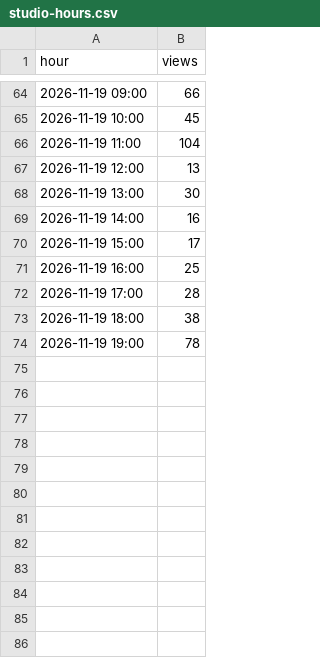
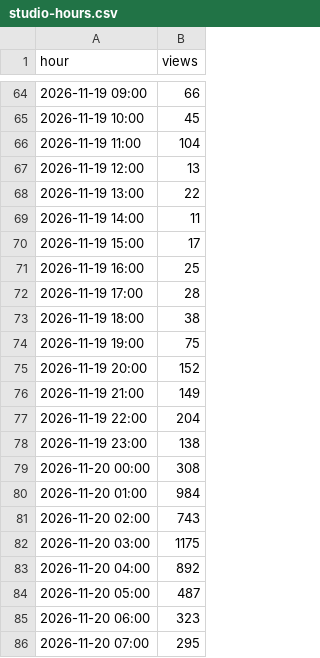
Before and after one commit to BChen000/ytracker, a CSV file: studio/funhouse67/studio-hours.csv, drawn as a sheet; only a part is shown, gaps mark what is left out; the diff covers the shown part only.

Commit message:
Add files via upload

```diff
--- a/studio/funhouse67/studio-hours.csv
+++ b/studio/funhouse67/studio-hours.csv
@@ -67,4 +67,4 @@ hour,views
 2026-11-19 12:00,13
-2026-11-19 13:00,30
-2026-11-19 14:00,16
+2026-11-19 13:00,22
+2026-11-19 14:00,11
 2026-11-19 15:00,17
@@ -73,2 +73,14 @@ hour,views
 2026-11-19 18:00,38
-2026-11-19 19:00,78
+2026-11-19 19:00,75
+2026-11-19 20:00,152
+2026-11-19 21:00,149
+2026-11-19 22:00,204
+2026-11-19 23:00,138
+2026-11-20 00:00,308
+2026-11-20 01:00,984
+2026-11-20 02:00,743
+2026-11-20 03:00,1175
+2026-11-20 04:00,892
+2026-11-20 05:00,487
+2026-11-20 06:00,323
+2026-11-20 07:00,295
```
Also changed, not shown: 19 added rows and 1 edited cell elsewhere in this file.
